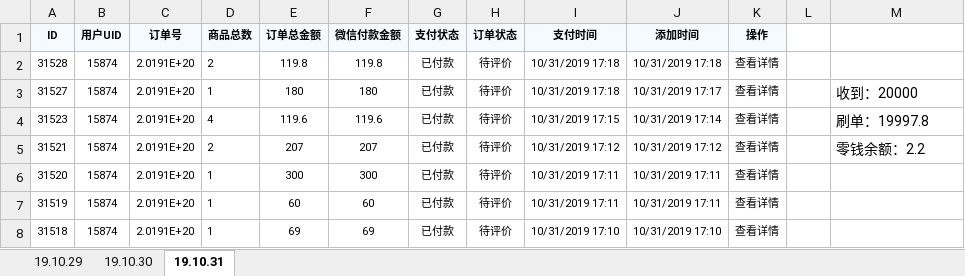
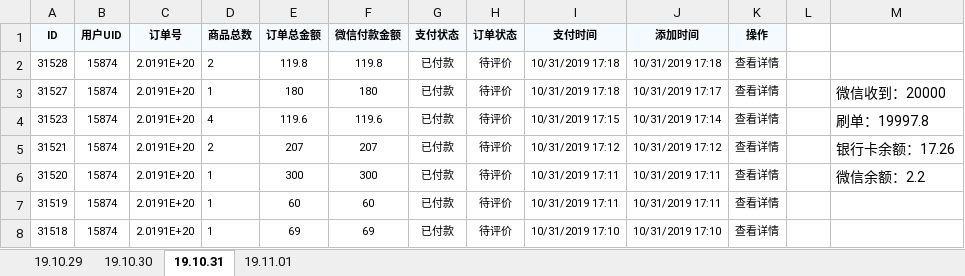
Before and after one commit to wangpy-github/Electronic, an Excel workbook: s_d/麻吉Go2019-10-29.xlsx, sheet 19.10.31, drawn as a sheet; only a part is shown; values as stored, in another font and other column widths than the file's, no borders; the diff names each change by its address in the sheet, - before the commit and + after, or states it on an @@ line.

```diff
--- a/s_d/麻吉Go2019-10-29.xlsx (sheet 19.10.31)
+++ b/s_d/麻吉Go2019-10-29.xlsx (sheet 19.10.31)
+sheet tab: 19.11.01
-M3: 收到：20000
+M3: 微信收到：20000
-M5: 零钱余额：2.2
+M5: 银行卡余额：17.26
-M6: (empty)
+M6: 微信余额：2.2
```
Also changed, not shown: sheet 19.10.30, sheet 19.10.29, s_d/feedit2019-10-29.xlsx, 4 other files.
